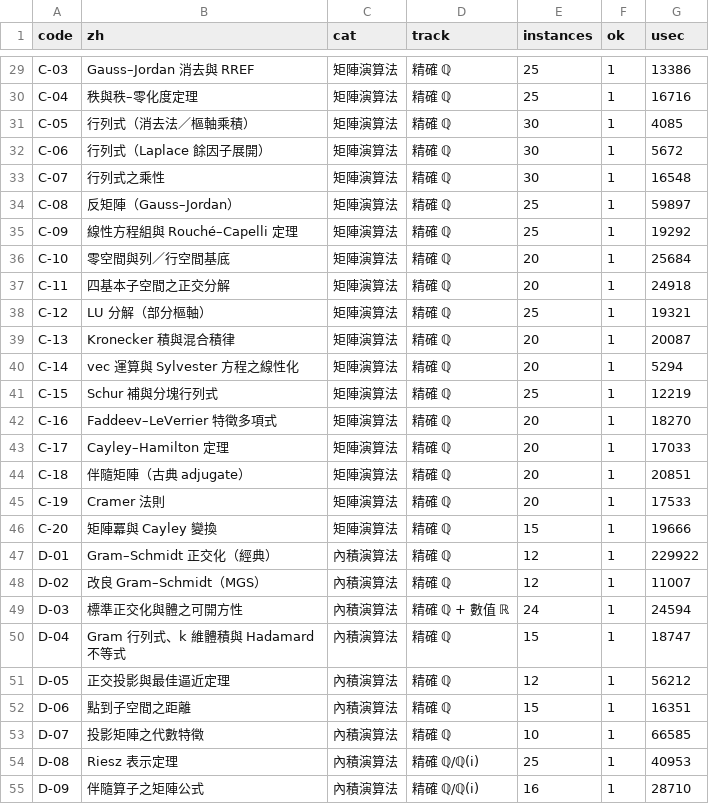
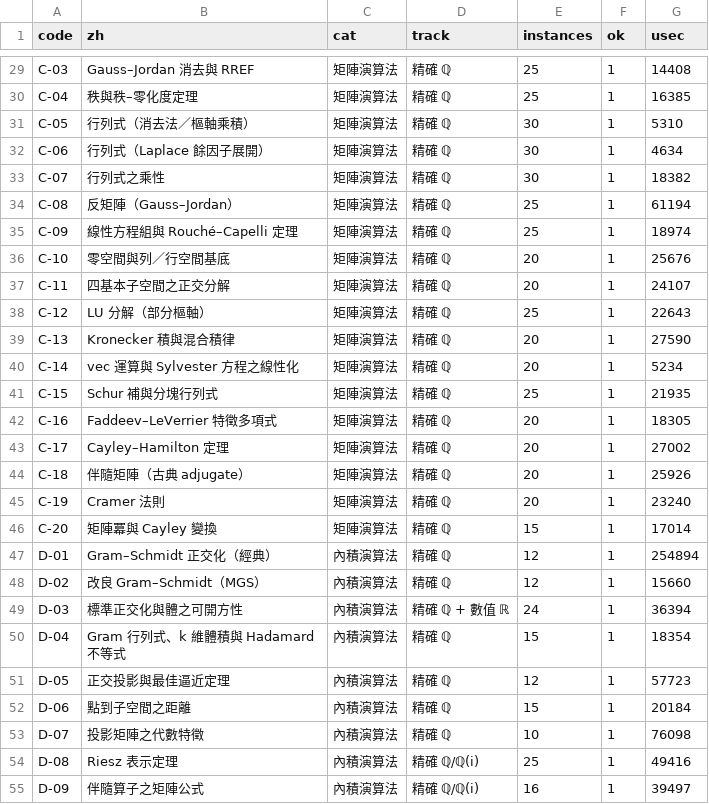
Before and after one commit to vv0101v01/renky, a TSV file: docs/逐條量測.tsv, drawn as a sheet; only a part is shown, gaps mark what is left out; the diff covers the shown part only; the diff names each change by its address in the sheet, - before the commit and + after, or states it on an @@ line.

```diff
--- a/docs/逐條量測.tsv
+++ b/docs/逐條量測.tsv
-G29 (usec): 13386
+G29 (usec): 14408
-G30 (usec): 16716
+G30 (usec): 16385
-G31 (usec): 4085
+G31 (usec): 5310
-G32 (usec): 5672
+G32 (usec): 4634
-G33 (usec): 16548
+G33 (usec): 18382
-G34 (usec): 59897
+G34 (usec): 61194
-G35 (usec): 19292
+G35 (usec): 18974
-G36 (usec): 25684
+G36 (usec): 25676
-G37 (usec): 24918
+G37 (usec): 24107
-G38 (usec): 19321
+G38 (usec): 22643
-G39 (usec): 20087
+G39 (usec): 27590
-G40 (usec): 5294
+G40 (usec): 5234
-G41 (usec): 12219
+G41 (usec): 21935
-G42 (usec): 18270
+G42 (usec): 18305
-G43 (usec): 17033
+G43 (usec): 27002
-G44 (usec): 20851
+G44 (usec): 25926
-G45 (usec): 17533
+G45 (usec): 23240
-G46 (usec): 19666
+G46 (usec): 17014
-G47 (usec): 229922
+G47 (usec): 254894
-G48 (usec): 11007
+G48 (usec): 15660
-G49 (usec): 24594
+G49 (usec): 36394
-G50 (usec): 18747
+G50 (usec): 18354
-G51 (usec): 56212
+G51 (usec): 57723
-G52 (usec): 16351
+G52 (usec): 20184
-G53 (usec): 66585
+G53 (usec): 76098
-G54 (usec): 40953
+G54 (usec): 49416
-G55 (usec): 28710
+G55 (usec): 39497
```
Also changed, not shown: 2 added rows and 147 edited cells elsewhere in this file, 7 other files.
